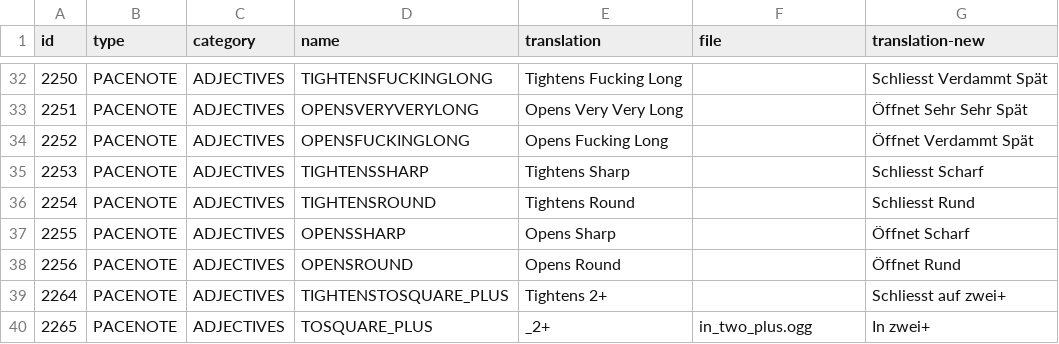
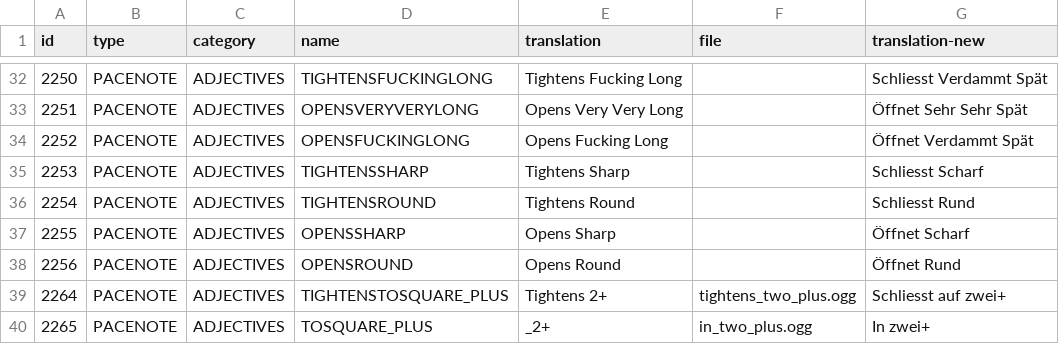
Before and after one commit to durandom/rbr_pacenote_tools, a CSV file: out/janne-v3-new-ids-trans-ADJECTIVES-bollinger.csv, drawn as a sheet; only a part is shown, gaps mark what is left out.

```diff
--- a/out/janne-v3-new-ids-trans-ADJECTIVES-bollinger.csv
+++ b/out/janne-v3-new-ids-trans-ADJECTIVES-bollinger.csv
@@ -38,3 +38,3 @@ id,type,category,name,translation,file,translation-new
 2256,PACENOTE,ADJECTIVES,OPENSROUND,Opens Round,,Öffnet Rund
-2264,PACENOTE,ADJECTIVES,TIGHTENSTOSQUARE_PLUS,Tightens 2+,,Schliesst auf zwei+
+2264,PACENOTE,ADJECTIVES,TIGHTENSTOSQUARE_PLUS,Tightens 2+,tightens_two_plus.ogg,Schliesst auf zwei+
 2265,PACENOTE,ADJECTIVES,TOSQUARE_PLUS,_2+,in_two_plus.ogg,In zwei+
```
Also changed, not shown: out/build-bollinger-v3.csv.
